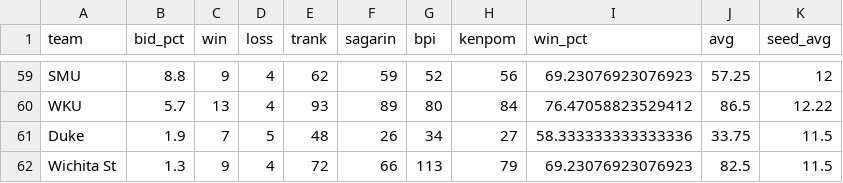
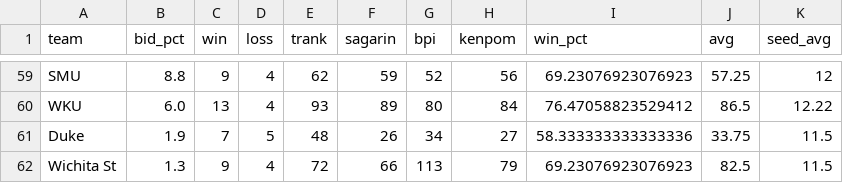
Before and after one commit to lbenz730/NCAA_Hoops, a CSV file: sbunfurled.csv, drawn as a sheet; only a part is shown, gaps mark what is left out; the diff covers the shown part only; the diff names each change by its address in the sheet, - before the commit and + after, or states it on an @@ line.

```diff
--- a/sbunfurled.csv
+++ b/sbunfurled.csv
-B60 (bid_pct): 5.7
+B60 (bid_pct): 6.0
```
Also changed, not shown: 1 added row, 1 removed row and 7 edited cells elsewhere in this file.
